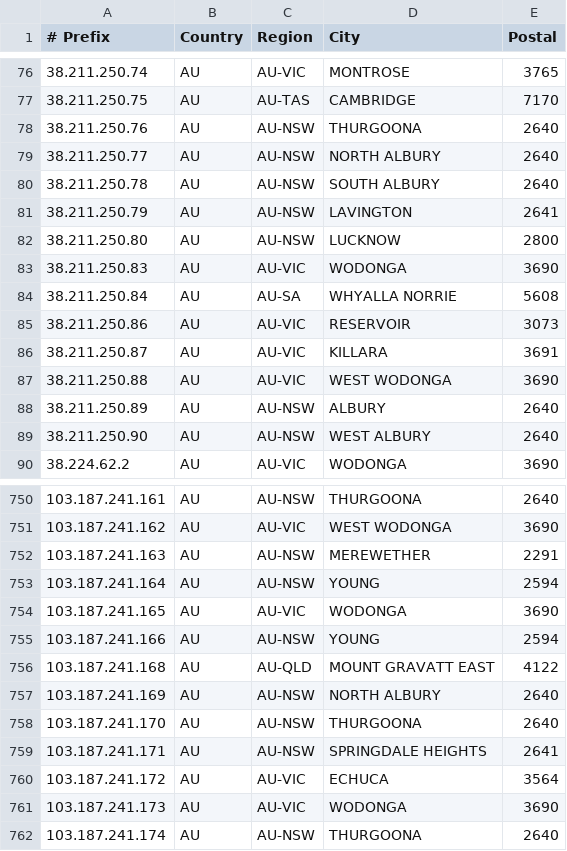
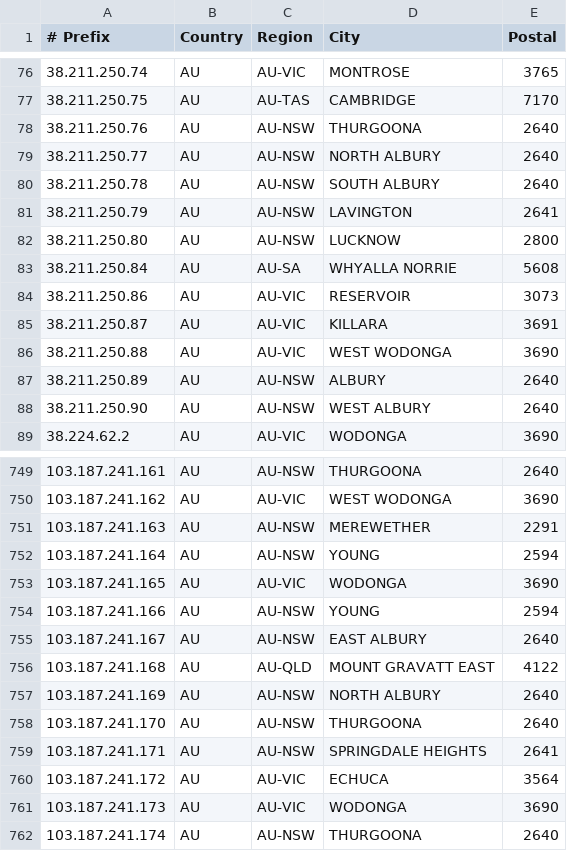
Before and after one commit to LightningIP/geofeed, a CSV file: geofeed.csv, drawn as a sheet; only a part is shown, gaps mark what is left out; removed rows and columns are numbered as before the commit, all else as after; the diff names each change by its address in the sheet, - before the commit and + after, or states it on an @@ line.

Commit message:
IP Address Updates

```diff
--- a/geofeed.csv
+++ b/geofeed.csv
-row 83: 38.211.250.83 | AU | AU-VIC | WODONGA | 3690
+row 755: 103.187.241.167 | AU | AU-NSW | EAST ALBURY | 2640
```
